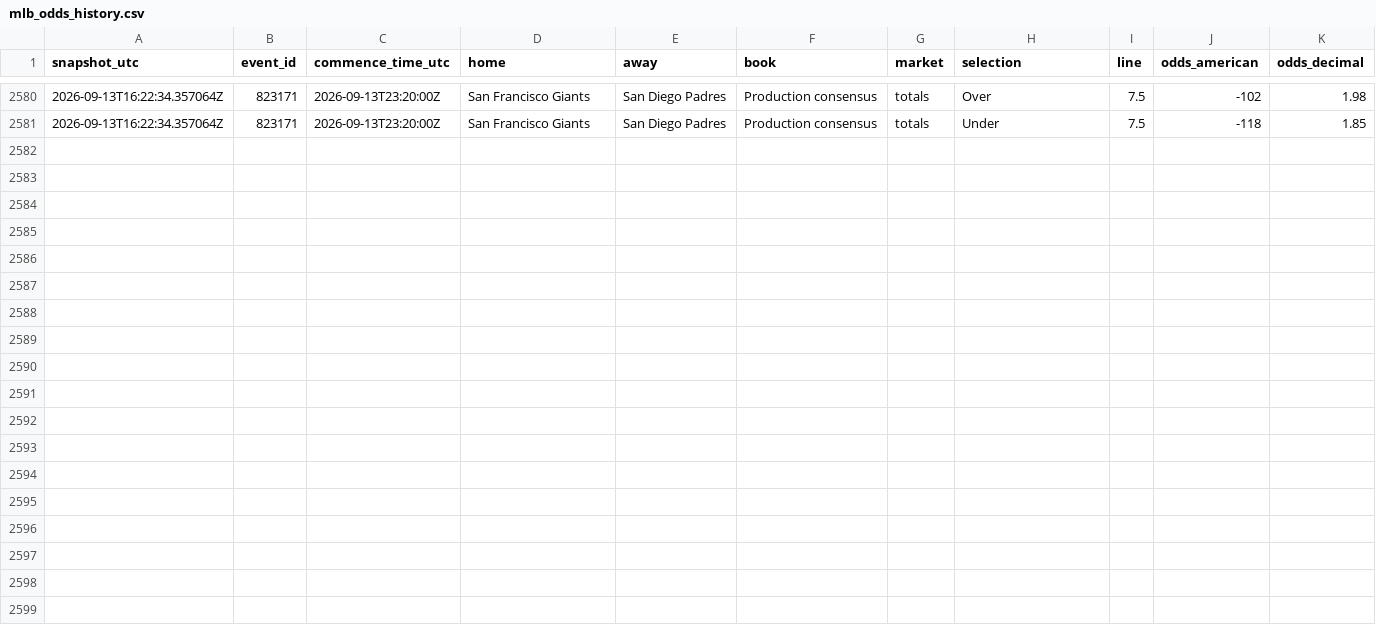
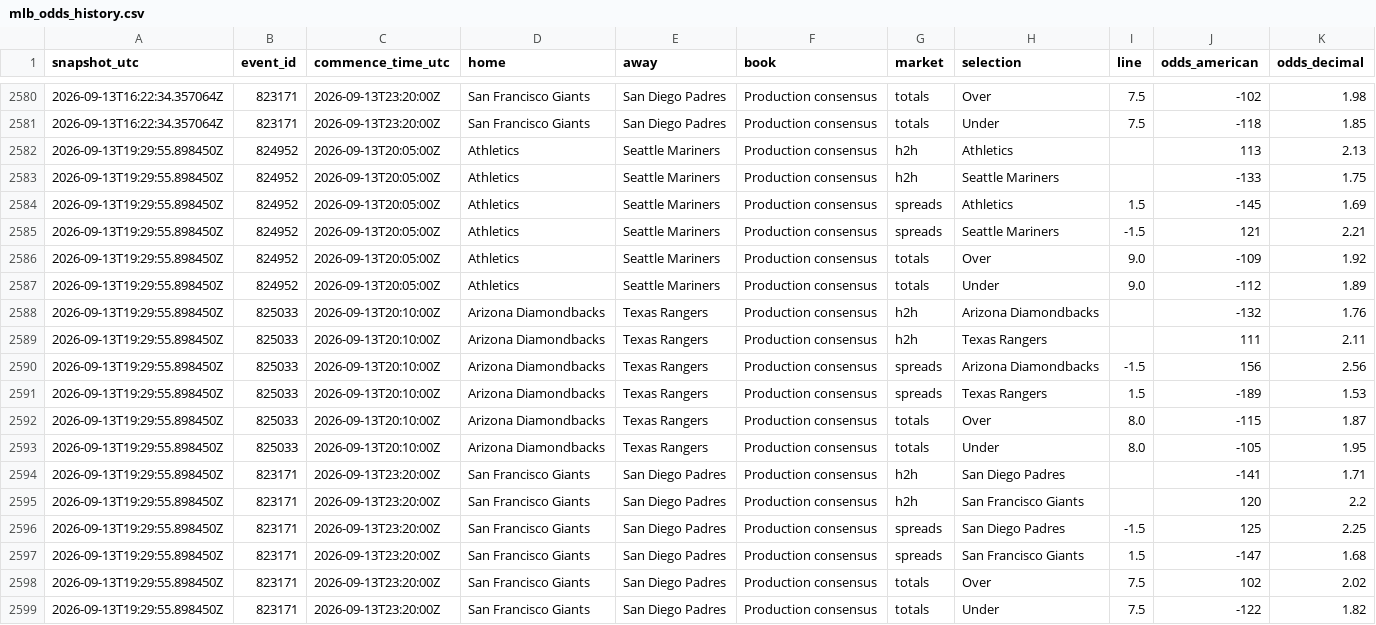
Before and after one commit to ricardodanmaravilla-coder/MLB-Pred, a CSV file: data/mlb_odds_history.csv, drawn as a sheet; only a part is shown, gaps mark what is left out; the diff names each change by its address in the sheet, - before the commit and + after, or states it on an @@ line.

```diff
--- a/data/mlb_odds_history.csv
+++ b/data/mlb_odds_history.csv
+row 2582: 2026-09-13T19:29:55.898450Z | 824952 | 2026-09-13T20:05:00Z | Athletics | Seattle Mariners | Production consensus | h2h | Athletics |  | 113 | 2.13
+row 2583: 2026-09-13T19:29:55.898450Z | 824952 | 2026-09-13T20:05:00Z | Athletics | Seattle Mariners | Production consensus | h2h | Seattle Mariners |  | -133 | 1.75
+row 2584: 2026-09-13T19:29:55.898450Z | 824952 | 2026-09-13T20:05:00Z | Athletics | Seattle Mariners | Production consensus | spreads | Athletics | 1.5 | -145 | 1.69
+row 2585: 2026-09-13T19:29:55.898450Z | 824952 | 2026-09-13T20:05:00Z | Athletics | Seattle Mariners | Production consensus | spreads | Seattle Mariners | -1.5 | 121 | 2.21
+row 2586: 2026-09-13T19:29:55.898450Z | 824952 | 2026-09-13T20:05:00Z | Athletics | Seattle Mariners | Production consensus | totals | Over | 9.0 | -109 | 1.92
+row 2587: 2026-09-13T19:29:55.898450Z | 824952 | 2026-09-13T20:05:00Z | Athletics | Seattle Mariners | Production consensus | totals | Under | 9.0 | -112 | 1.89
+row 2588: 2026-09-13T19:29:55.898450Z | 825033 | 2026-09-13T20:10:00Z | Arizona Diamondbacks | Texas Rangers | Production consensus | h2h | Arizona Diamondbacks |  | -132 | 1.76
+row 2589: 2026-09-13T19:29:55.898450Z | 825033 | 2026-09-13T20:10:00Z | Arizona Diamondbacks | Texas Rangers | Production consensus | h2h | Texas Rangers |  | 111 | 2.11
+row 2590: 2026-09-13T19:29:55.898450Z | 825033 | 2026-09-13T20:10:00Z | Arizona Diamondbacks | Texas Rangers | Production consensus | spreads | Arizona Diamondbacks | -1.5 | 156 | 2.56
+row 2591: 2026-09-13T19:29:55.898450Z | 825033 | 2026-09-13T20:10:00Z | Arizona Diamondbacks | Texas Rangers | Production consensus | spreads | Texas Rangers | 1.5 | -189 | 1.53
+row 2592: 2026-09-13T19:29:55.898450Z | 825033 | 2026-09-13T20:10:00Z | Arizona Diamondbacks | Texas Rangers | Production consensus | totals | Over | 8.0 | -115 | 1.87
+row 2593: 2026-09-13T19:29:55.898450Z | 825033 | 2026-09-13T20:10:00Z | Arizona Diamondbacks | Texas Rangers | Production consensus | totals | Under | 8.0 | -105 | 1.95
+row 2594: 2026-09-13T19:29:55.898450Z | 823171 | 2026-09-13T23:20:00Z | San Francisco Giants | San Diego Padres | Production consensus | h2h | San Diego Padres |  | -141 | 1.71
+row 2595: 2026-09-13T19:29:55.898450Z | 823171 | 2026-09-13T23:20:00Z | San Francisco Giants | San Diego Padres | Production consensus | h2h | San Francisco Giants |  | 120 | 2.2
+row 2596: 2026-09-13T19:29:55.898450Z | 823171 | 2026-09-13T23:20:00Z | San Francisco Giants | San Diego Padres | Production consensus | spreads | San Diego Padres | -1.5 | 125 | 2.25
+row 2597: 2026-09-13T19:29:55.898450Z | 823171 | 2026-09-13T23:20:00Z | San Francisco Giants | San Diego Padres | Production consensus | spreads | San Francisco Giants | 1.5 | -147 | 1.68
+row 2598: 2026-09-13T19:29:55.898450Z | 823171 | 2026-09-13T23:20:00Z | San Francisco Giants | San Diego Padres | Production consensus | totals | Over | 7.5 | 102 | 2.02
+row 2599: 2026-09-13T19:29:55.898450Z | 823171 | 2026-09-13T23:20:00Z | San Francisco Giants | San Diego Padres | Production consensus | totals | Under | 7.5 | -122 | 1.82
```
